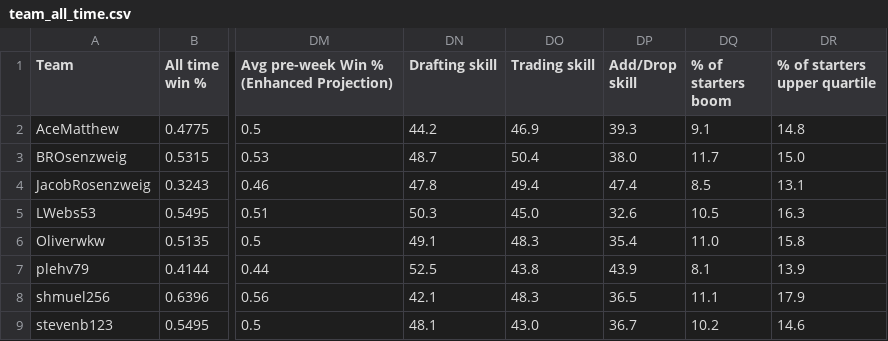
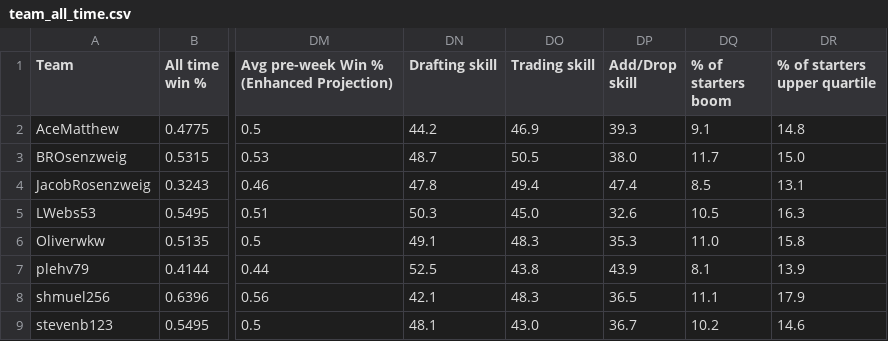
Before and after one commit to Oliverwkw/LOTG-Stats, a CSV file: exports/team_all_time.csv, drawn as a sheet; only a part is shown, gaps mark what is left out; the diff names each change by its address in the sheet, - before the commit and + after, or states it on an @@ line.

```diff
--- a/exports/team_all_time.csv
+++ b/exports/team_all_time.csv
-DO3 (Trading skill): 50.4
+DO3 (Trading skill): 50.5
-DP6 (Add/Drop skill): 35.4
+DP6 (Add/Drop skill): 35.3
```
Also changed, not shown: exports/add_drops.csv, exports/non_rookie_picks.csv, 15 other files.
